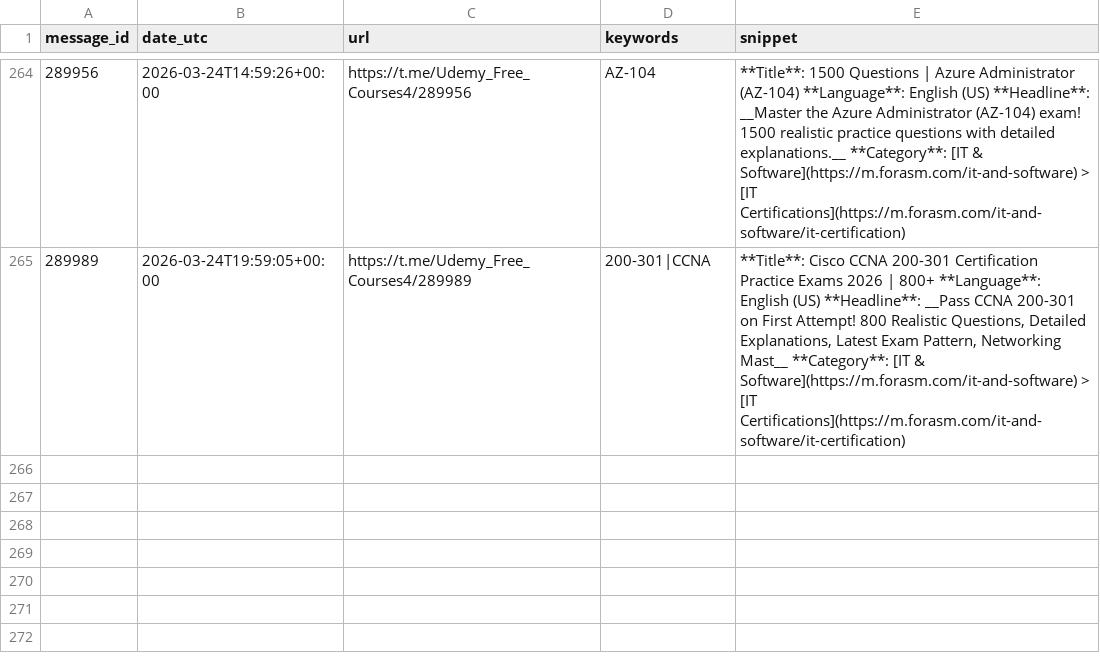
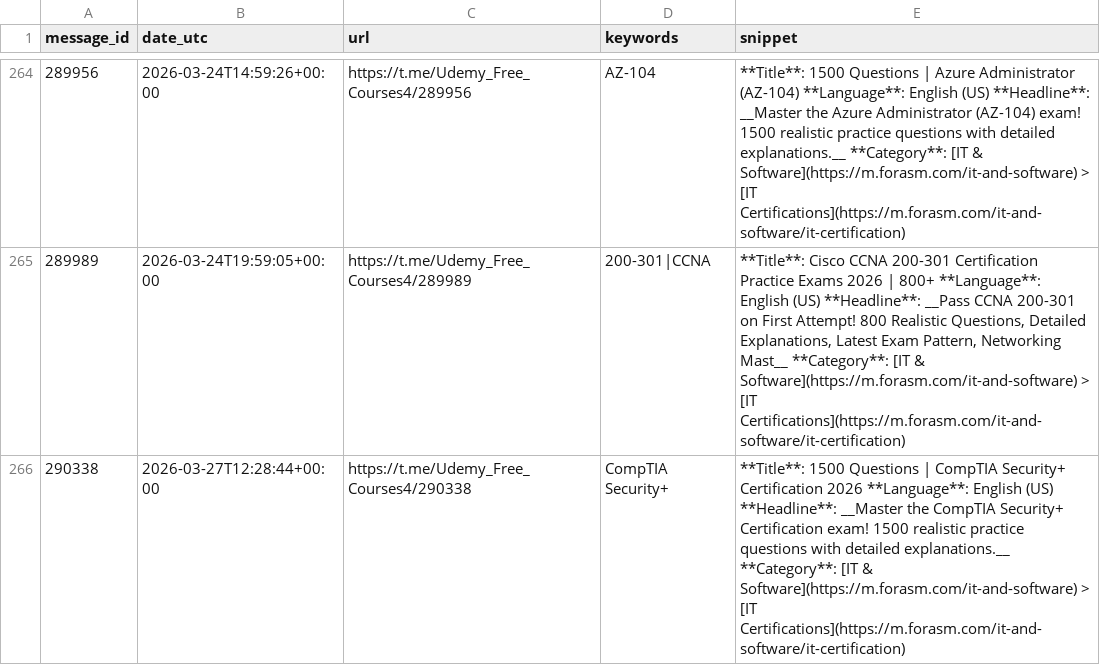
Before and after one commit to mathislef34/Udemy_Formation_Scanner, a CSV file: findings.csv, drawn as a sheet; only a part is shown, gaps mark what is left out; the diff names each change by its address in the sheet, - before the commit and + after, or states it on an @@ line.

```diff
--- a/findings.csv
+++ b/findings.csv
+row 266: 290338 | 2026-03-27T12:28:44+00:00 | https://t.me/Udemy_Free_Courses4/290338 | CompTIA Security+ | **Title**: 1500 Questions | CompTIA Security+ Certification 2026 **Language**: English (US) **Headline**: __Master the CompTIA Security+ Certification exam! 1500 realistic practice questions with detailed explanations.__ **Category**: [IT & Software](https://m.forasm.com/it-and-software) > [IT Certifications](https://m.forasm.com/it-and-software/it-certification)
```
Also changed, not shown: docs/findings.csv, 1 other file.
